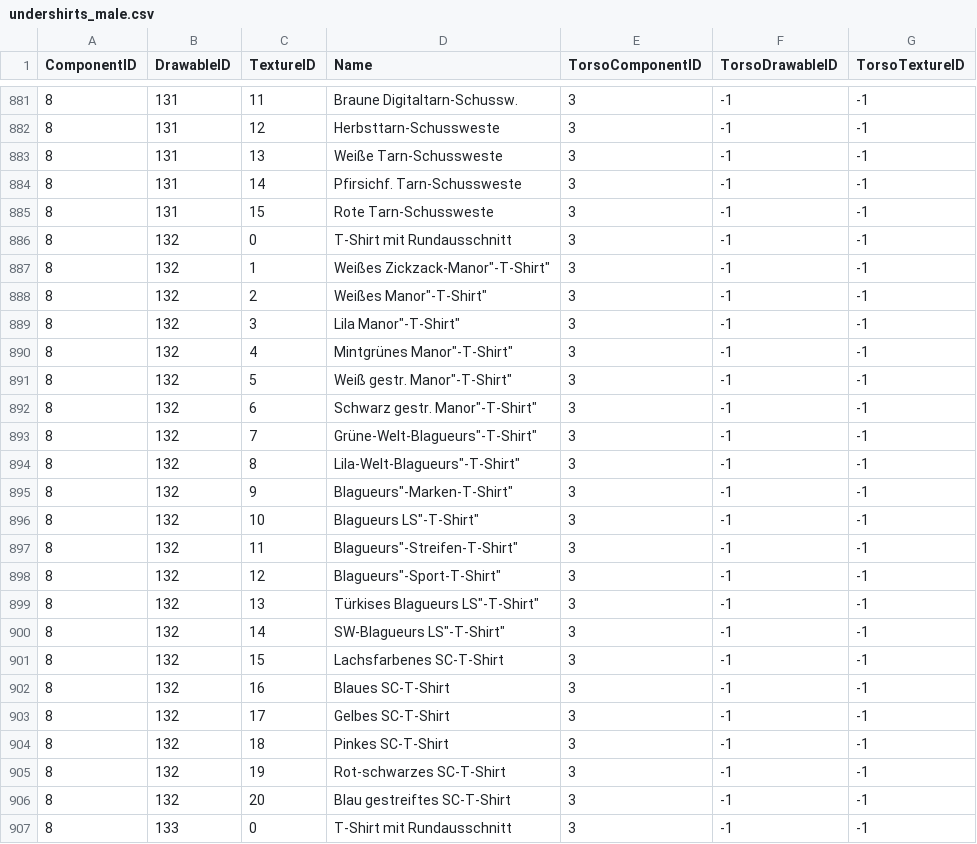
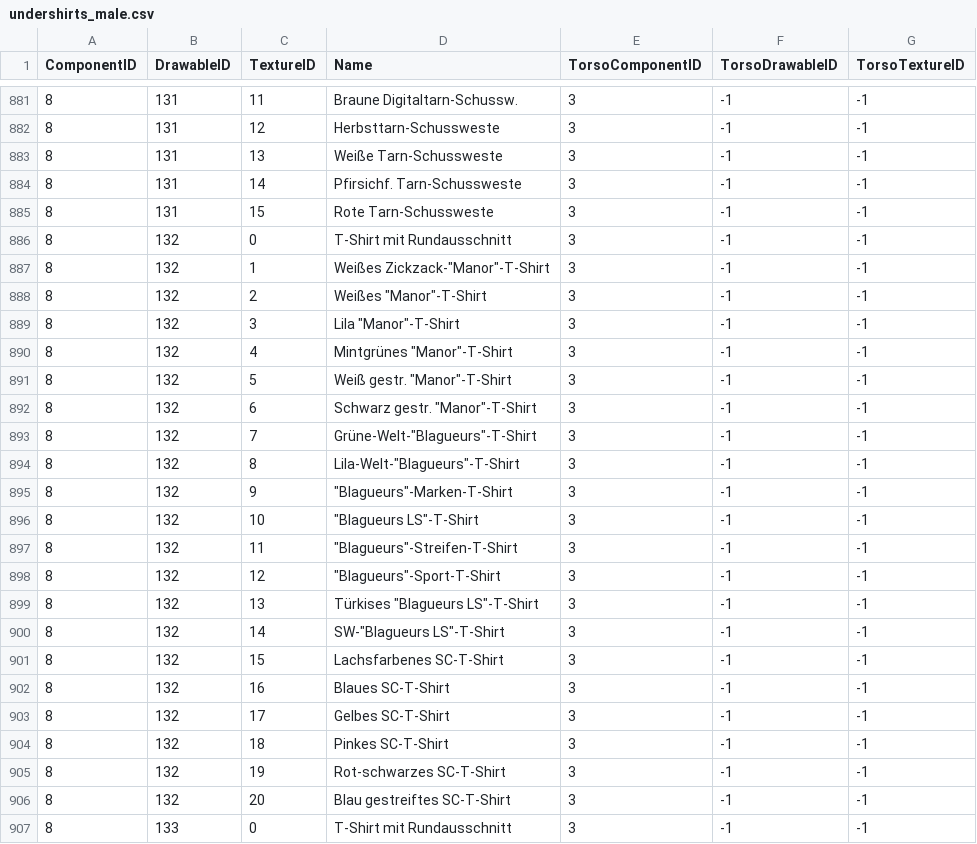
Before and after one commit to Hutmacherr/gta-clothes-dump, a CSV file: clothes/undershirts_male.csv, drawn as a sheet; only a part is shown, gaps mark what is left out; the diff covers the shown part only.

Commit message:
undershirts male corrected

```diff
--- a/clothes/undershirts_male.csv
+++ b/clothes/undershirts_male.csv
@@ -886,16 +886,16 @@ ComponentID,DrawableID,TextureID,Name,TorsoComponentID,TorsoDrawableID,TorsoText
 8,132,0,"T-Shirt mit Rundausschnitt",3,-1,-1
-8,132,1,"Weißes Zickzack-"Manor"-T-Shirt",3,-1,-1
-8,132,2,"Weißes "Manor"-T-Shirt",3,-1,-1
-8,132,3,"Lila "Manor"-T-Shirt",3,-1,-1
-8,132,4,"Mintgrünes "Manor"-T-Shirt",3,-1,-1
-8,132,5,"Weiß gestr. "Manor"-T-Shirt",3,-1,-1
-8,132,6,"Schwarz gestr. "Manor"-T-Shirt",3,-1,-1
-8,132,7,"Grüne-Welt-"Blagueurs"-T-Shirt",3,-1,-1
-8,132,8,"Lila-Welt-"Blagueurs"-T-Shirt",3,-1,-1
-8,132,9,""Blagueurs"-Marken-T-Shirt",3,-1,-1
-8,132,10,""Blagueurs LS"-T-Shirt",3,-1,-1
-8,132,11,""Blagueurs"-Streifen-T-Shirt",3,-1,-1
-8,132,12,""Blagueurs"-Sport-T-Shirt",3,-1,-1
-8,132,13,"Türkises "Blagueurs LS"-T-Shirt",3,-1,-1
-8,132,14,"SW-"Blagueurs LS"-T-Shirt",3,-1,-1
+8,132,1,"Weißes Zickzack-""Manor""-T-Shirt",3,-1,-1
+8,132,2,"Weißes ""Manor""-T-Shirt",3,-1,-1
+8,132,3,"Lila ""Manor""-T-Shirt",3,-1,-1
+8,132,4,"Mintgrünes ""Manor""-T-Shirt",3,-1,-1
+8,132,5,"Weiß gestr. ""Manor""-T-Shirt",3,-1,-1
+8,132,6,"Schwarz gestr. ""Manor""-T-Shirt",3,-1,-1
+8,132,7,"Grüne-Welt-""Blagueurs""-T-Shirt",3,-1,-1
+8,132,8,"Lila-Welt-""Blagueurs""-T-Shirt",3,-1,-1
+8,132,9,"""Blagueurs""-Marken-T-Shirt",3,-1,-1
+8,132,10,"""Blagueurs LS""-T-Shirt",3,-1,-1
+8,132,11,"""Blagueurs""-Streifen-T-Shirt",3,-1,-1
+8,132,12,"""Blagueurs""-Sport-T-Shirt",3,-1,-1
+8,132,13,"Türkises ""Blagueurs LS""-T-Shirt",3,-1,-1
+8,132,14,"SW-""Blagueurs LS""-T-Shirt",3,-1,-1
 8,132,15,"Lachsfarbenes SC-T-Shirt",3,-1,-1
```
Also changed, not shown: 56 edited cells elsewhere in this file.
